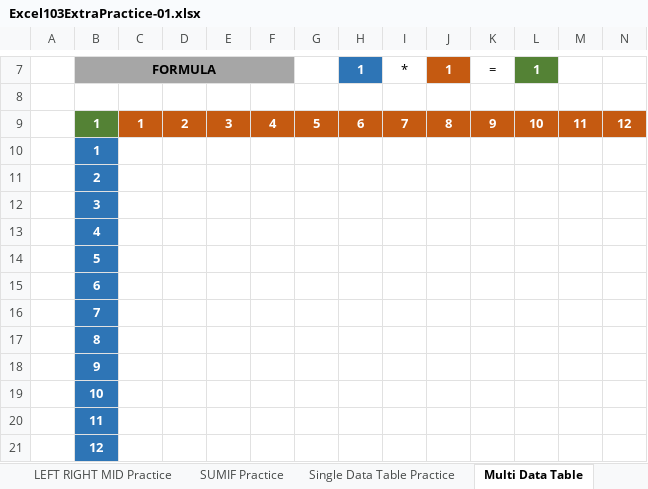
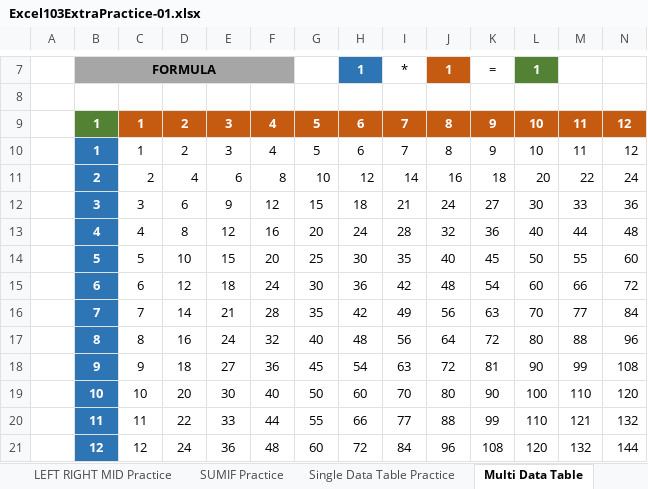
Before and after one commit to nipunanoob/Excel-Udemy, an Excel workbook: Excel103ExtraPractice-01.xlsx, sheet Multi Data Table, drawn as a sheet; only a part is shown, gaps mark what is left out; values as stored, in another font and other column widths than the file's, no borders; charts and pictures not drawn; removed rows and columns are numbered as before the commit, all else as after; rows hold the shown columns only; the diff names each change by its address in the sheet, - before the commit and + after, or states it on an @@ line.

Commit message:
Added Excel macro project files

```diff
--- a/Excel103ExtraPractice-01.xlsx (sheet Multi Data Table)
+++ b/Excel103ExtraPractice-01.xlsx (sheet Multi Data Table)
-row 10:  | 1
-row 11:  | 2
-row 12:  | 3
-row 13:  | 4
-row 14:  | 5
-row 15:  | 6
-row 16:  | 7
-row 17:  | 8
-row 18:  | 9
-row 19:  | 10
-row 20:  | 11
-row 21:  | 12
+row 10:  | 1 | 1 | 2 | 3 | 4 | 5 | 6 | 7 | 8 | 9 | 10 | 11 | 12
+row 11:  | 2 | 2 | 4 | 6 | 8 | 10 | 12 | 14 | 16 | 18 | 20 | 22 | 24
+row 12:  | 3 | 3 | 6 | 9 | 12 | 15 | 18 | 21 | 24 | 27 | 30 | 33 | 36
+row 13:  | 4 | 4 | 8 | 12 | 16 | 20 | 24 | 28 | 32 | 36 | 40 | 44 | 48
+row 14:  | 5 | 5 | 10 | 15 | 20 | 25 | 30 | 35 | 40 | 45 | 50 | 55 | 60
+row 15:  | 6 | 6 | 12 | 18 | 24 | 30 | 36 | 42 | 48 | 54 | 60 | 66 | 72
+row 16:  | 7 | 7 | 14 | 21 | 28 | 35 | 42 | 49 | 56 | 63 | 70 | 77 | 84
+row 17:  | 8 | 8 | 16 | 24 | 32 | 40 | 48 | 56 | 64 | 72 | 80 | 88 | 96
+row 18:  | 9 | 9 | 18 | 27 | 36 | 45 | 54 | 63 | 72 | 81 | 90 | 99 | 108
+row 19:  | 10 | 10 | 20 | 30 | 40 | 50 | 60 | 70 | 80 | 90 | 100 | 110 | 120
+row 20:  | 11 | 11 | 22 | 33 | 44 | 55 | 66 | 77 | 88 | 99 | 110 | 121 | 132
+row 21:  | 12 | 12 | 24 | 36 | 48 | 60 | 72 | 84 | 96 | 108 | 120 | 132 | 144
```
Also changed, not shown: sheet LEFT RIGHT MID Practice, sheet CONCATENATE Practice, sheet INDEX MATCH FUNCTION Practice, sheet VLOOKUP FUNCTION Practice, sheet IF FUNCTION 01 Practice, sheet Single Data Table Practice, 1 more sheet, formulas that keep their value, 9 other files.
